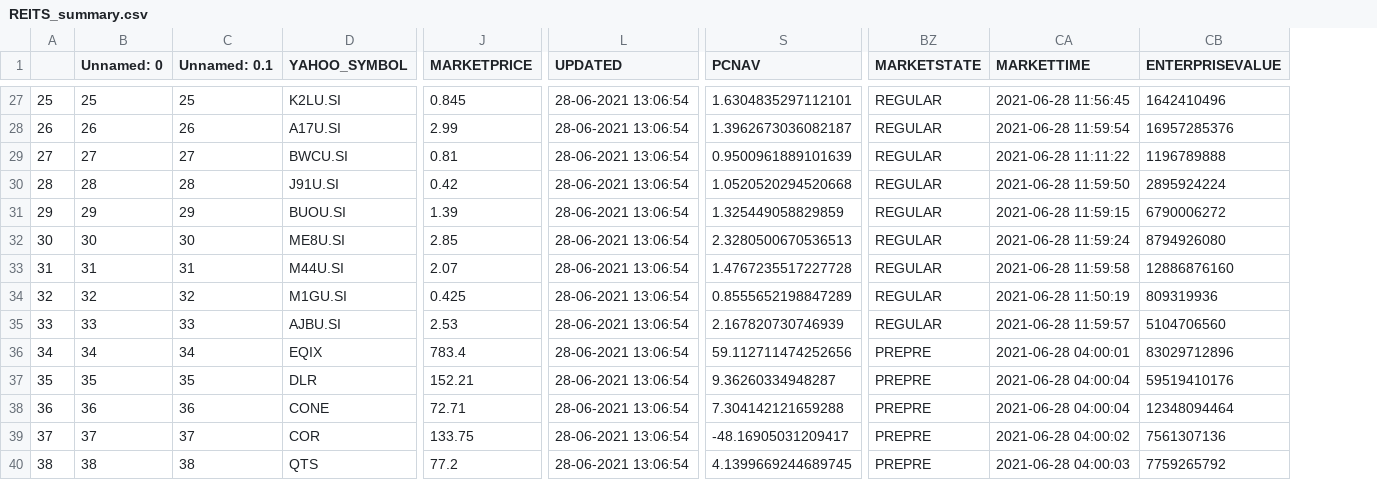
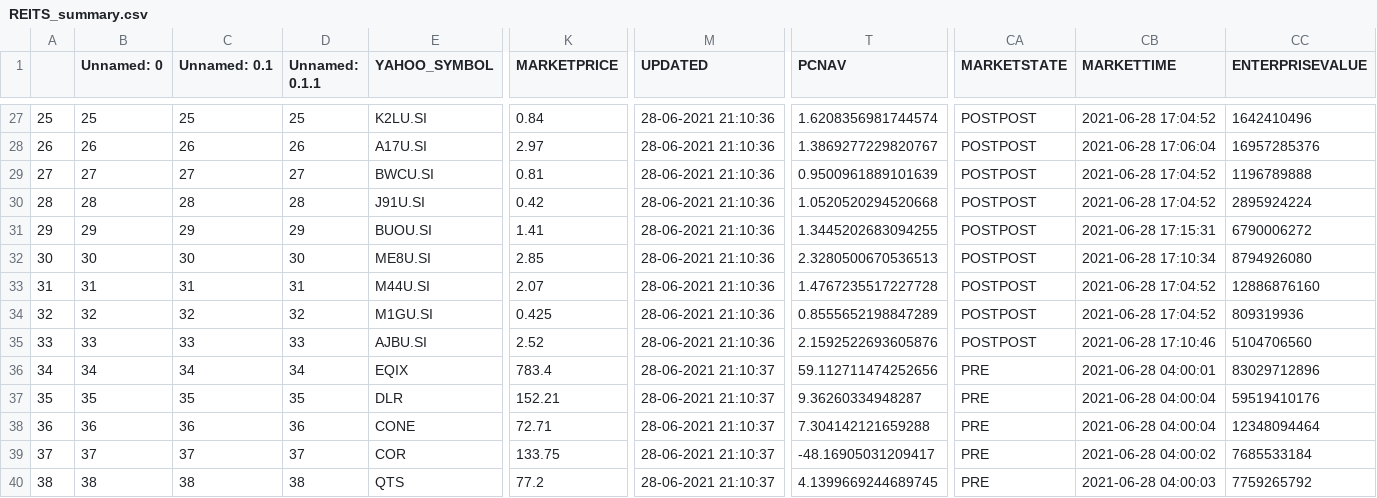
Before and after one commit to daisysung/yfjson, a CSV file: REITS_summary.csv, drawn as a sheet; only a part is shown, gaps mark what is left out; addresses are those after the commit; the diff covers the shown part only; the diff names each change by its address in the sheet, - before the commit and + after, or states it on an @@ line.

```diff
--- a/REITS_summary.csv
+++ b/REITS_summary.csv
+column D (Unnamed: 0.1.1), rows 27-40: 25 | 26 | 27 | 28 | 29 | 30 | 31 | 32 | 33 | 34 | 35 | 36 | 37 | 38
-K27 (MARKETPRICE): 0.845
+K27 (MARKETPRICE): 0.84
-M27:M35 (UPDATED): 28-06-2021 13:06:54
+M27:M35 (UPDATED): 28-06-2021 21:10:36
-T27 (PCNAV): 1.6304835297112101
+T27 (PCNAV): 1.6208356981744574
-CA27:CA35 (MARKETSTATE): REGULAR
+CA27:CA35 (MARKETSTATE): POSTPOST
-CB27 (MARKETTIME): 2021-06-28 11:56:45
+CB27 (MARKETTIME): 2021-06-28 17:04:52
-K28 (MARKETPRICE): 2.99
+K28 (MARKETPRICE): 2.97
-T28 (PCNAV): 1.3962673036082187
+T28 (PCNAV): 1.3869277229820767
-CB28 (MARKETTIME): 2021-06-28 11:59:54
+CB28 (MARKETTIME): 2021-06-28 17:06:04
-CB29 (MARKETTIME): 2021-06-28 11:11:22
+CB29 (MARKETTIME): 2021-06-28 17:04:52
-CB30 (MARKETTIME): 2021-06-28 11:59:50
+CB30 (MARKETTIME): 2021-06-28 17:04:52
-K31 (MARKETPRICE): 1.39
+K31 (MARKETPRICE): 1.41
-T31 (PCNAV): 1.325449058829859
+T31 (PCNAV): 1.3445202683094255
-CB31 (MARKETTIME): 2021-06-28 11:59:15
+CB31 (MARKETTIME): 2021-06-28 17:15:31
-CB32 (MARKETTIME): 2021-06-28 11:59:24
+CB32 (MARKETTIME): 2021-06-28 17:10:34
-CB33 (MARKETTIME): 2021-06-28 11:59:58
+CB33 (MARKETTIME): 2021-06-28 17:04:52
-CB34 (MARKETTIME): 2021-06-28 11:50:19
+CB34 (MARKETTIME): 2021-06-28 17:04:52
-K35 (MARKETPRICE): 2.53
+K35 (MARKETPRICE): 2.52
-T35 (PCNAV): 2.167820730746939
+T35 (PCNAV): 2.1592522693605876
-CB35 (MARKETTIME): 2021-06-28 11:59:57
+CB35 (MARKETTIME): 2021-06-28 17:10:46
-M36:M40 (UPDATED): 28-06-2021 13:06:54
+M36:M40 (UPDATED): 28-06-2021 21:10:37
-CA36:CA40 (MARKETSTATE): PREPRE
+CA36:CA40 (MARKETSTATE): PRE
-CC39 (ENTERPRISEVALUE): 7561307136
+CC39 (ENTERPRISEVALUE): 7685533184
```
Also changed, not shown: 103 edited cells elsewhere in this file.
